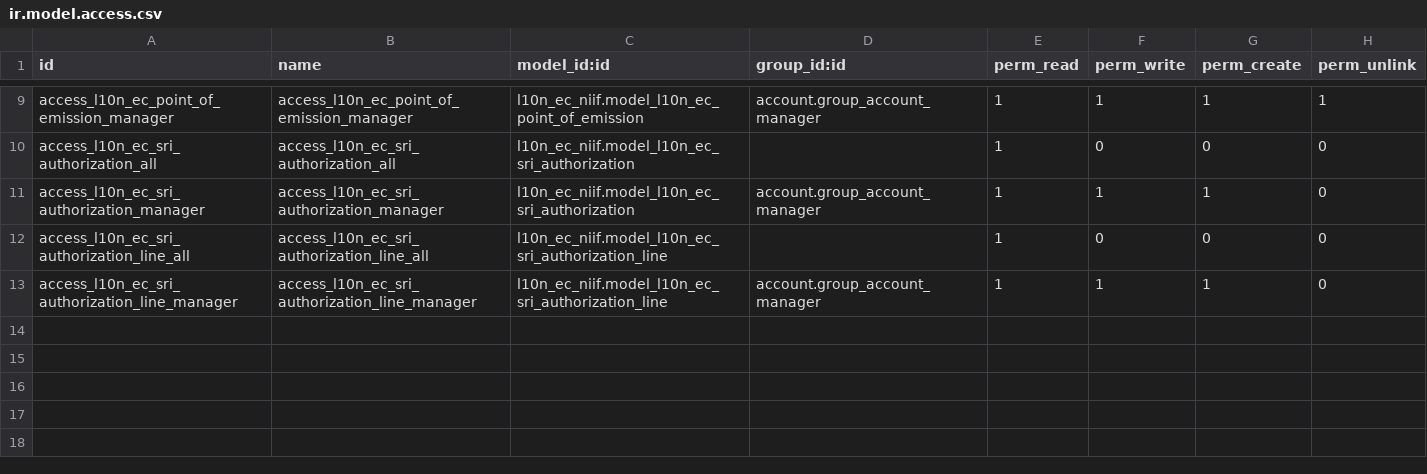
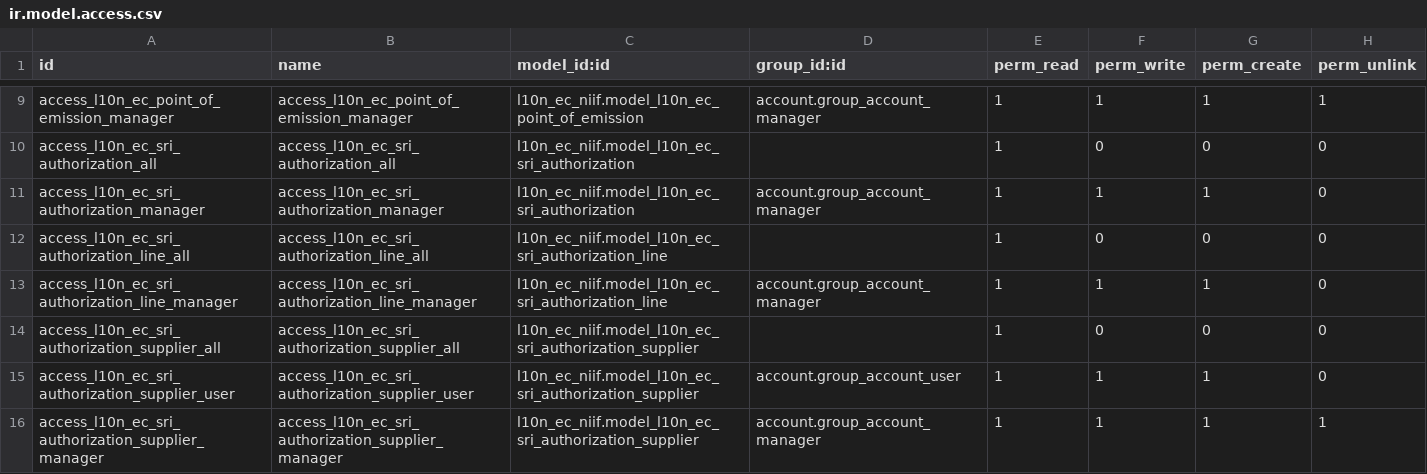
Before and after one commit to mamfredym/localizacion_ec, a CSV file: l10n_ec_niif/security/ir.model.access.csv, drawn as a sheet; only a part is shown, gaps mark what is left out; the diff names each change by its address in the sheet, - before the commit and + after, or states it on an @@ line.

```diff
--- a/l10n_ec_niif/security/ir.model.access.csv
+++ b/l10n_ec_niif/security/ir.model.access.csv
+row 14: access_l10n_ec_sri_authorization_supplier_all | access_l10n_ec_sri_authorization_supplier_all | l10n_ec_niif.model_l10n_ec_sri_authorization_supplier |  | 1 | 0 | 0 | 0
+row 15: access_l10n_ec_sri_authorization_supplier_user | access_l10n_ec_sri_authorization_supplier_user | l10n_ec_niif.model_l10n_ec_sri_authorization_supplier | account.group_account_user | 1 | 1 | 1 | 0
+row 16: access_l10n_ec_sri_authorization_supplier_manager | access_l10n_ec_sri_authorization_supplier_manager | l10n_ec_niif.model_l10n_ec_sri_authorization_supplier | account.group_account_manager | 1 | 1 | 1 | 1
```
Also changed, not shown: 4 other files.
